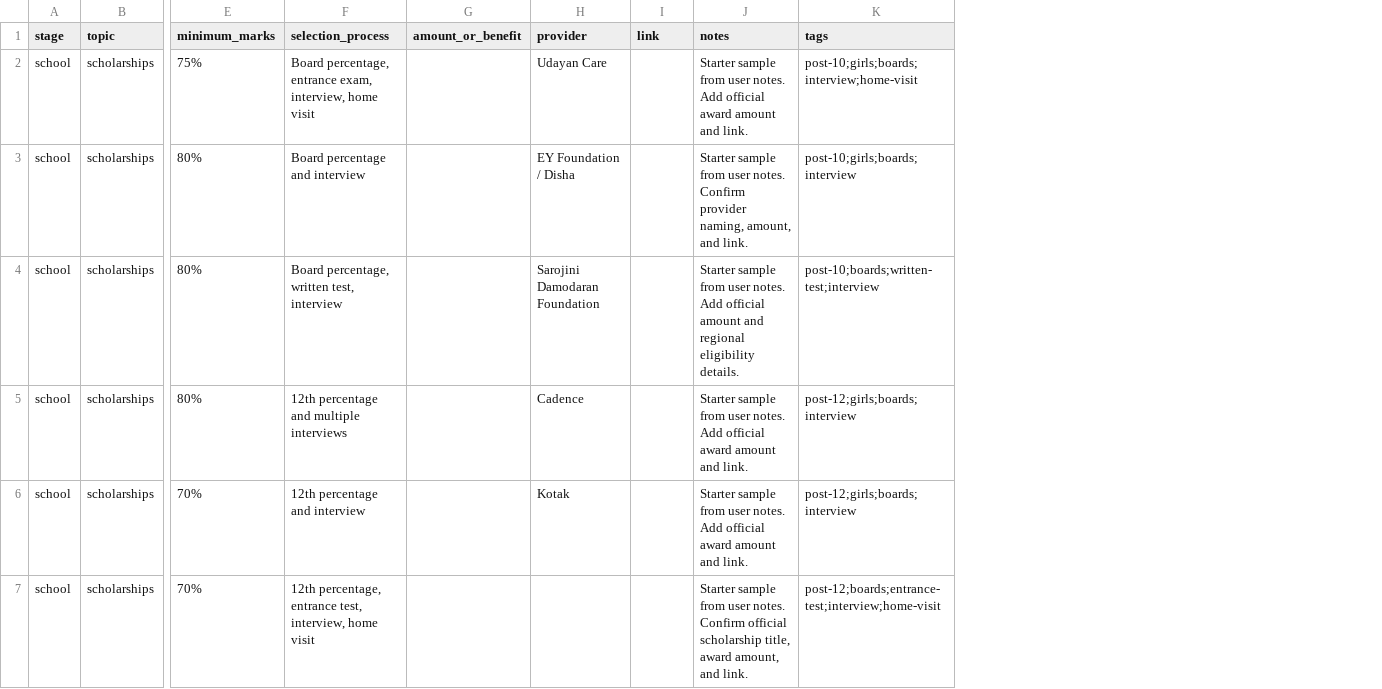
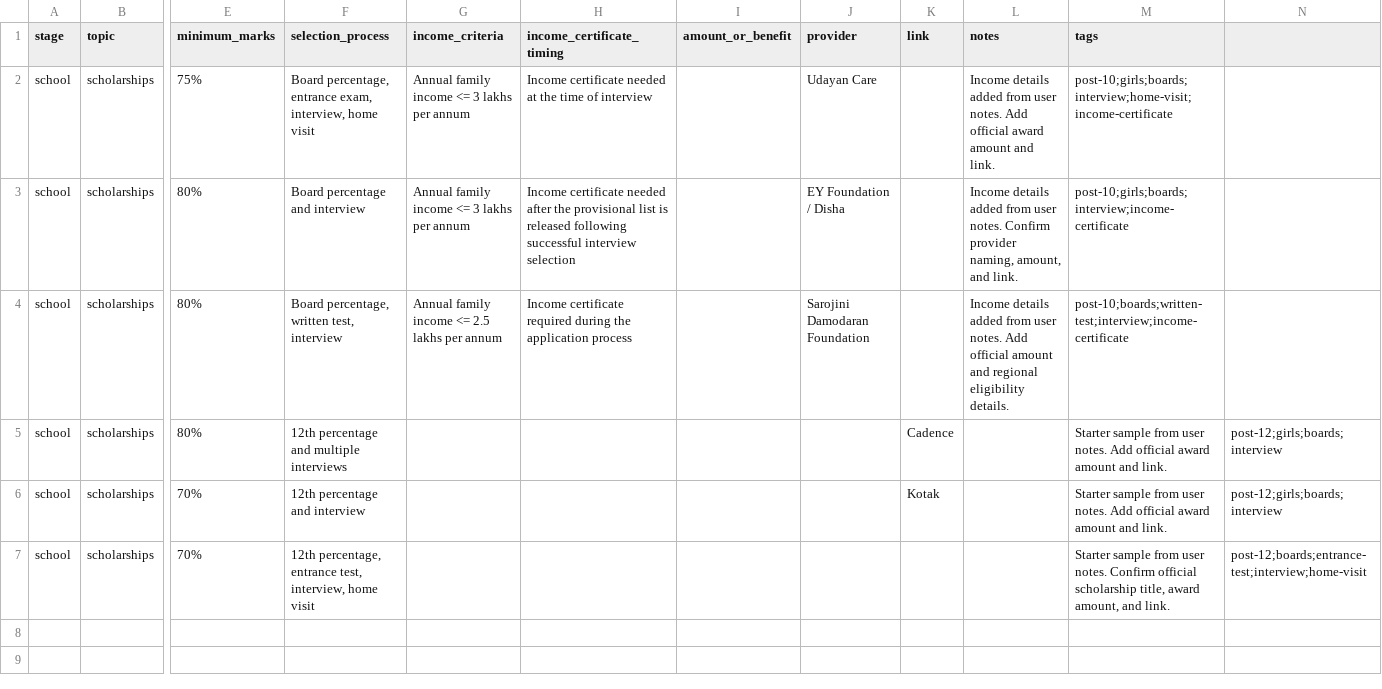
Before and after one commit to a2o1o/Sakhi-ai, a CSV file: data/school-scholarships-options.csv, drawn as a sheet; only a part is shown, gaps mark what is left out; addresses are those after the commit; the diff names each change by its address in the sheet, - before the commit and + after, or states it on an @@ line.

Commit message:
Add scholarship income certificate details

```diff
--- a/data/school-scholarships-options.csv
+++ b/data/school-scholarships-options.csv
+column G (income_criteria), rows 2-4: Annual family income <= 3 lakhs per annum | Annual family income <= 3 lakhs per annum | Annual family income <= 2.5 lakhs per annum
+column H (income_certificate_timing), rows 2-4: Income certificate needed at the time of interview | Income certificate needed after the provisional list is released following successful interview selection | Income certificate required during the application process
+column M (tags), rows 2-7: post-10;girls;boards;interview;home-visit;income-certificate | post-10;girls;boards;interview;income-certificate | post-10;boards;written-test;interview;income-certificate | Starter sample from user notes. Add official award amount and link. | Starter sample from user notes. Add official award amount and link. | Starter sample from user notes. Confirm official scholarship title, award amount, and link.
-N1: tags
+N1: (empty)
-L2 (notes): Starter sample from user…
+L2 (notes): Income details added from user…
-N2: post-10;girls;boards;interview;home-visit
+N2: (empty)
-L3 (notes): Starter sample from user…
+L3 (notes): Income details added from user…
-N3: post-10;girls;boards;interview
+N3: (empty)
-L4 (notes): Starter sample from user…
+L4 (notes): Income details added from user…
-N4: post-10;boards;written-test;interview
+N4: (empty)
-J5 (provider): Cadence
+J5 (provider): (empty)
-K5 (link): (empty)
+K5 (link): Cadence
-L5:L6 (notes): Starter sample from user notes. Add official award amount and link.
+L5:L6 (notes): (empty)
-J6 (provider): Kotak
+J6 (provider): (empty)
-K6 (link): (empty)
+K6 (link): Kotak
-L7 (notes): Starter sample from user notes. Confirm official scholarship title, award amount, and link.
+L7 (notes): (empty)
```
Also changed, not shown: 1 other file.
